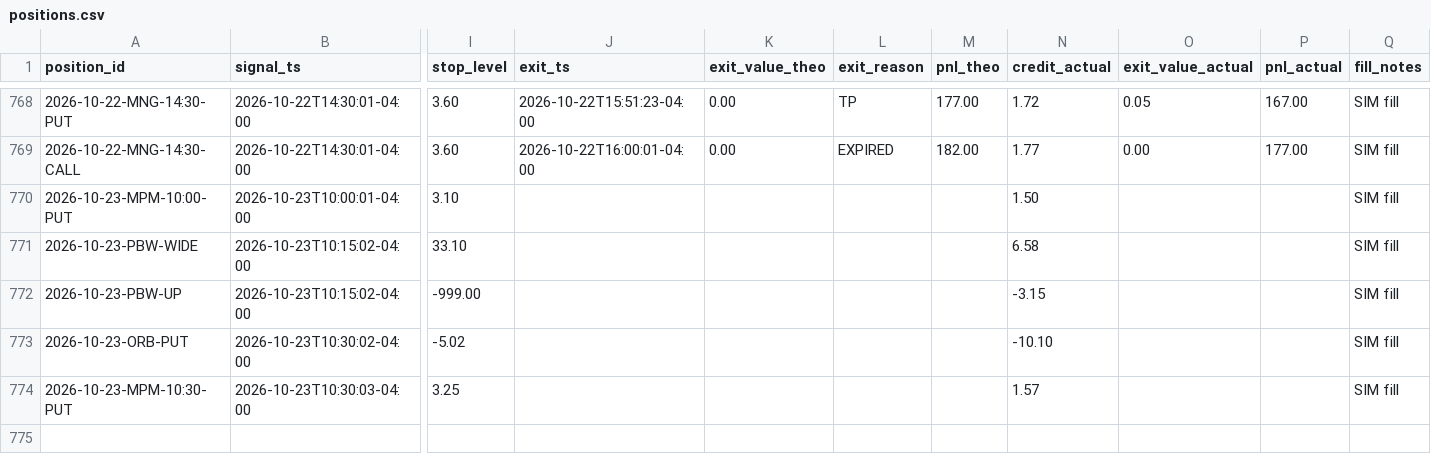
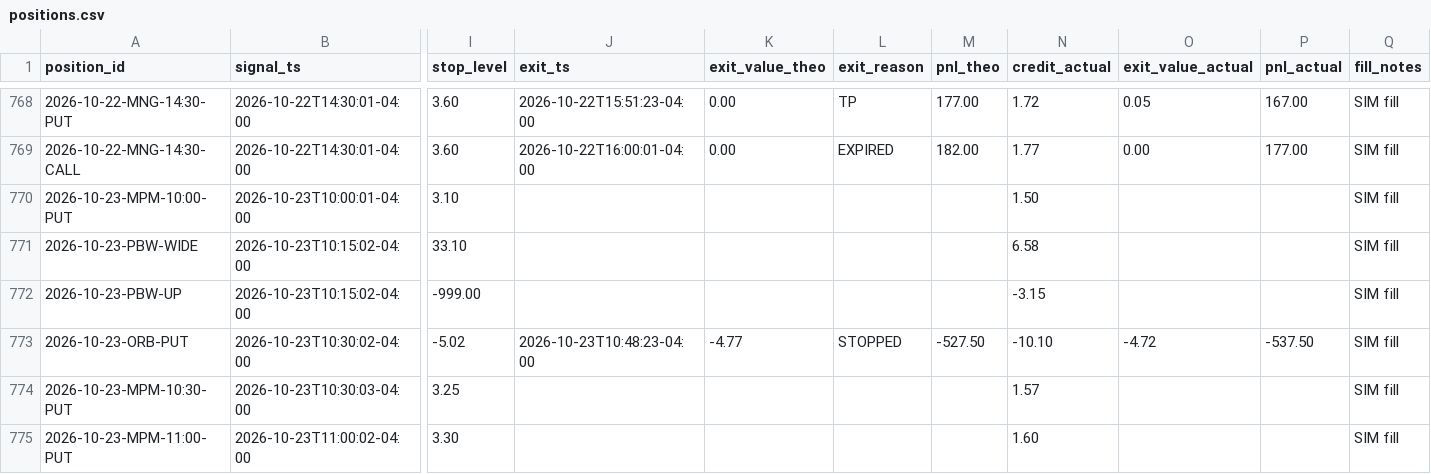
Before and after one commit to alwahedi-netizen/spx-0DTE-v1, a CSV file: data/paper/positions.csv, drawn as a sheet; only a part is shown, gaps mark what is left out; rows hold the shown columns only; the diff names each change by its address in the sheet, - before the commit and + after, or states it on an @@ line.

```diff
--- a/data/paper/positions.csv
+++ b/data/paper/positions.csv
-J773 (exit_ts): (empty)
+J773 (exit_ts): 2026-10-23T10:48:23-04:00
-K773 (exit_value_theo): (empty)
+K773 (exit_value_theo): -4.77
-L773 (exit_reason): (empty)
+L773 (exit_reason): STOPPED
-M773 (pnl_theo): (empty)
+M773 (pnl_theo): -527.50
-O773 (exit_value_actual): (empty)
+O773 (exit_value_actual): -4.72
-P773 (pnl_actual): (empty)
+P773 (pnl_actual): -537.50
+row 775: 2026-10-23-MPM-11:00-PUT | 2026-10-23T11:00:02-04:00 | 3.30 |  |  |  |  | 1.60 |  |  | SIM fill
```
Also changed, not shown: data/paper/live/live_trades.csv, data/paper/signals.csv, 3 other files.
